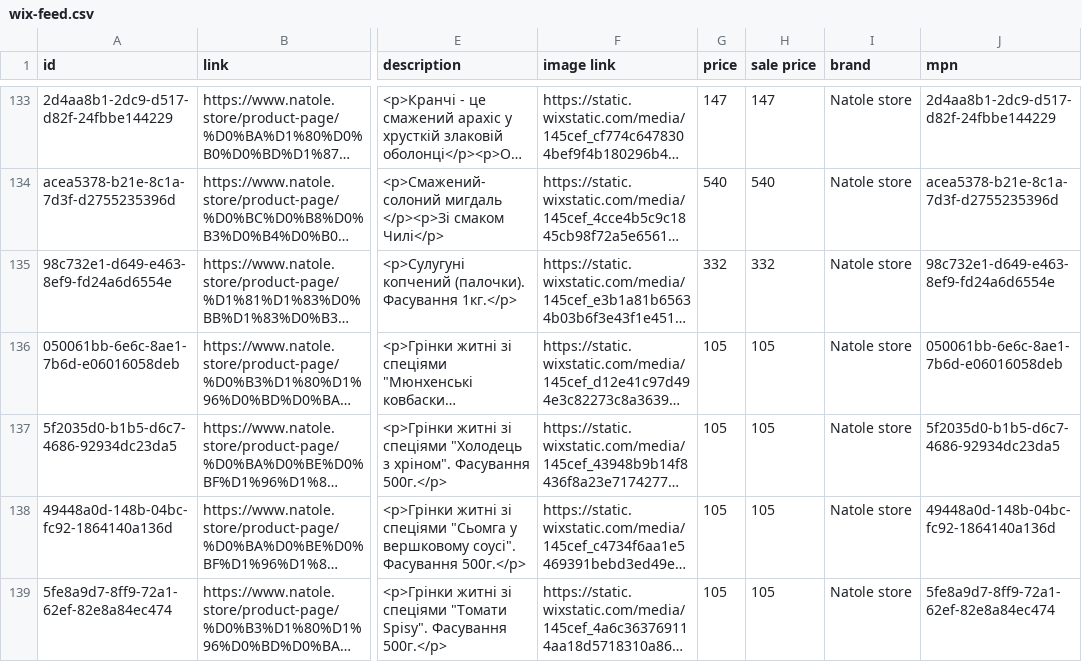
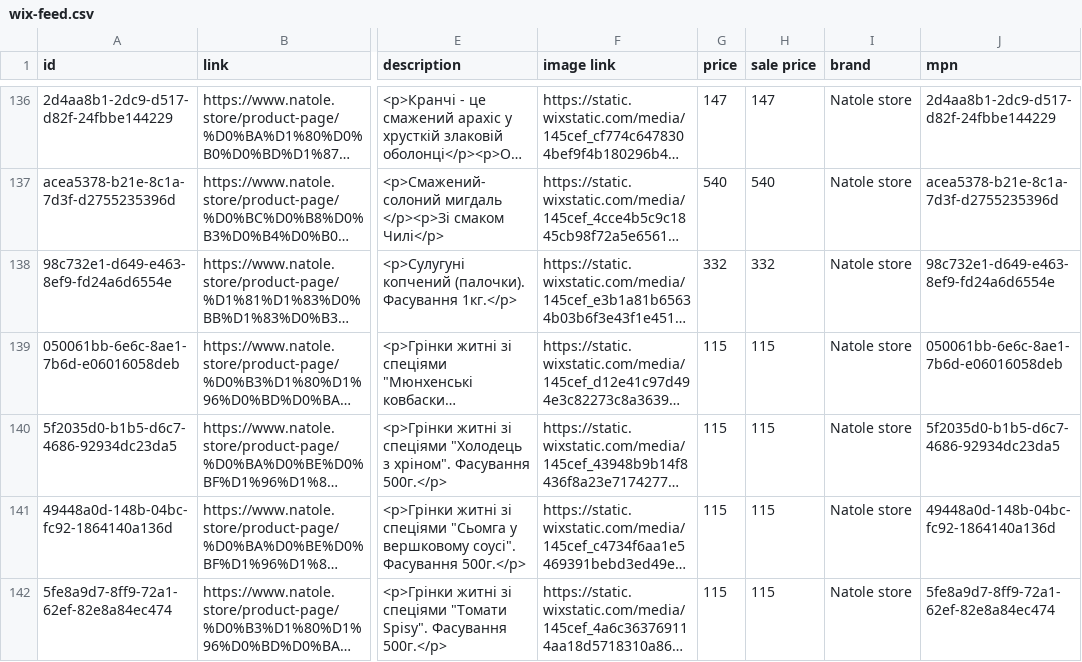
Before and after one commit to x35a/feed-handlers, a CSV file: output/wix-feed.csv, drawn as a sheet; only a part is shown, gaps mark what is left out; long unchanged cells end in …; addresses are those after the commit; the diff covers the shown part only; the diff names each change by its address in the sheet, - before the commit and + after, or states it on an @@ line.

```diff
--- a/output/wix-feed.csv
+++ b/output/wix-feed.csv
-G139:G142 (price): 105
+G139:G142 (price): 115
-H139:H142 (sale price): 105
+H139:H142 (sale price): 115
```
Also changed, not shown: 5 added rows, 1 removed row and 12 edited cells elsewhere in this file.
